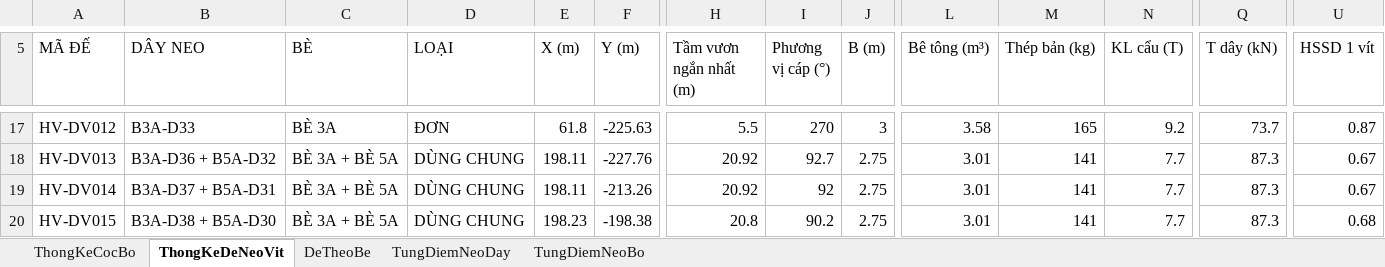
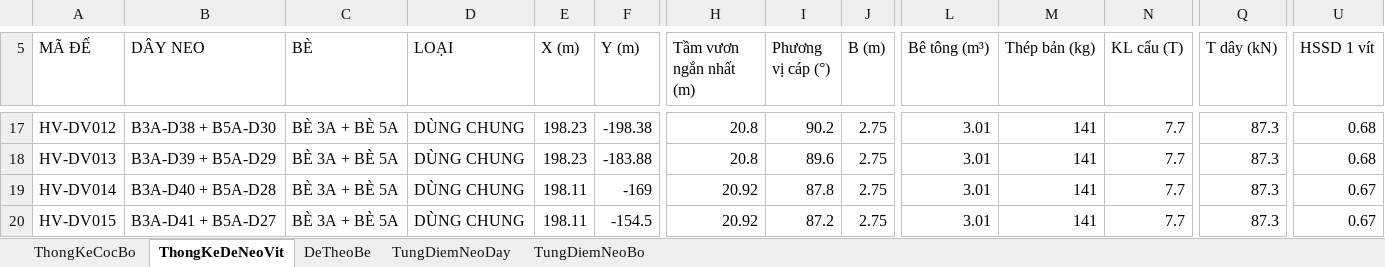
Before and after one commit to MinhNhat108/webneobe, an Excel workbook: docs/mat-bang-neo-9-be/bang_thong_ke_neo_9_be.xlsx, sheet ThongKeDeNeoVit, drawn as a sheet; only a part is shown, gaps mark what is left out; values as stored, in another font and other column widths than the file's, no borders; the diff covers the shown part only; the diff names each change by its address in the sheet, - before the commit and + after, or states it on an @@ line.

Commit message:
feat: toi uu he neo theo 4 anh thuc te - 231 coc khoan nhoi bo va 32 de neo day (29 de dung chung)

```diff
--- a/docs/mat-bang-neo-9-be/bang_thong_ke_neo_9_be.xlsx (sheet ThongKeDeNeoVit)
+++ b/docs/mat-bang-neo-9-be/bang_thong_ke_neo_9_be.xlsx (sheet ThongKeDeNeoVit)
-B17 (DÂY NEO): B3A-D33
+B17 (DÂY NEO): B3A-D38 + B5A-D30
-C17 (BÈ): BÈ 3A
+C17 (BÈ): BÈ 3A + BÈ 5A
-D17 (LOẠI): ĐƠN
+D17 (LOẠI): DÙNG CHUNG
-E17 (X (m)): 61.8
+E17 (X (m)): 198.23
-F17 (Y (m)): -225.63
+F17 (Y (m)): -198.38
-H17 (Tầm vươn ngắn nhất (m)): 5.5
+H17 (Tầm vươn ngắn nhất (m)): 20.8
-I17 (Phương vị cáp (°)): 270
+I17 (Phương vị cáp (°)): 90.2
-J17 (B (m)): 3
+J17 (B (m)): 2.75
-L17 (Bê tông (m³)): 3.58
+L17 (Bê tông (m³)): 3.01
-M17 (Thép bản (kg)): 165
+M17 (Thép bản (kg)): 141
-N17 (KL cẩu (T)): 9.2
+N17 (KL cẩu (T)): 7.7
-Q17 (T dây (kN)): 73.7
+Q17 (T dây (kN)): 87.3
-U17 (HSSD 1 vít): 0.87
+U17 (HSSD 1 vít): 0.68
-B18 (DÂY NEO): B3A-D36 + B5A-D32
+B18 (DÂY NEO): B3A-D39 + B5A-D29
-E18 (X (m)): 198.11
+E18 (X (m)): 198.23
-F18 (Y (m)): -227.76
+F18 (Y (m)): -183.88
-H18 (Tầm vươn ngắn nhất (m)): 20.92
+H18 (Tầm vươn ngắn nhất (m)): 20.8
-I18 (Phương vị cáp (°)): 92.7
+I18 (Phương vị cáp (°)): 89.6
-U18 (HSSD 1 vít): 0.67
+U18 (HSSD 1 vít): 0.68
-B19 (DÂY NEO): B3A-D37 + B5A-D31
+B19 (DÂY NEO): B3A-D40 + B5A-D28
-F19 (Y (m)): -213.26
+F19 (Y (m)): -169
-I19 (Phương vị cáp (°)): 92
+I19 (Phương vị cáp (°)): 87.8
-B20 (DÂY NEO): B3A-D38 + B5A-D30
+B20 (DÂY NEO): B3A-D41 + B5A-D27
-E20 (X (m)): 198.23
+E20 (X (m)): 198.11
-F20 (Y (m)): -198.38
+F20 (Y (m)): -154.5
-H20 (Tầm vươn ngắn nhất (m)): 20.8
+H20 (Tầm vươn ngắn nhất (m)): 20.92
-I20 (Phương vị cáp (°)): 90.2
+I20 (Phương vị cáp (°)): 87.2
-U20 (HSSD 1 vít): 0.68
+U20 (HSSD 1 vít): 0.67
```
Also changed, not shown: 19 removed rows and 208 edited cells elsewhere in this sheet, sheet TungDiemNeoDay, sheet TungDiemNeoBo, sheet ThongKeCocBo, sheet DeTheoBe, 28 other files.
